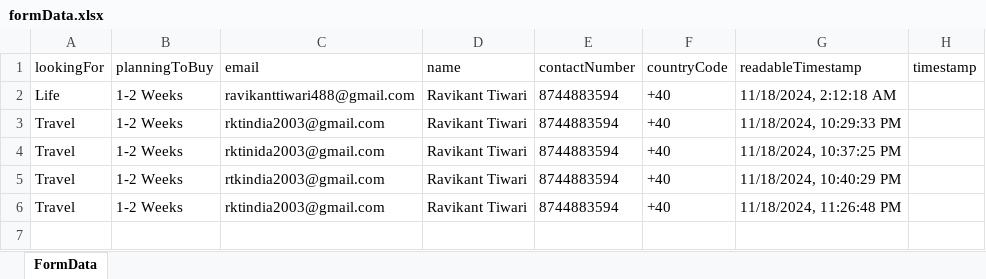
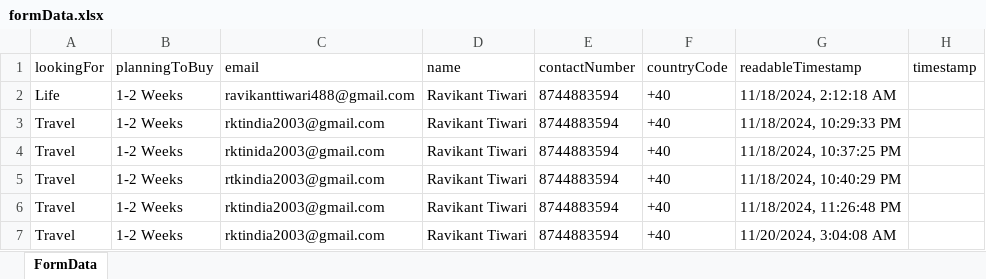
Before and after one commit to ravi-aman/B-Insurance, an Excel workbook: formData.xlsx, sheet FormData, drawn as a sheet; values as stored, in another font and other column widths than the file's, no borders; the diff names each change by its address in the sheet, - before the commit and + after, or states it on an @@ line.

```diff
--- a/formData.xlsx (sheet FormData)
+++ b/formData.xlsx (sheet FormData)
+row 7: Travel | 1-2 Weeks | rktindia2003@gmail.com | Ravikant Tiwari | 8744883594 | +40 | 11/20/2024, 3:04:08 AM
```
Also changed, not shown: 4 other files.
